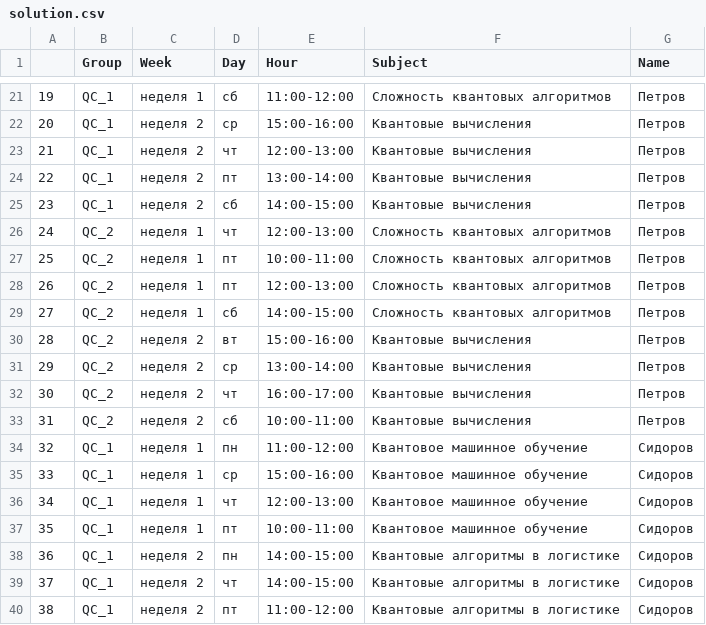
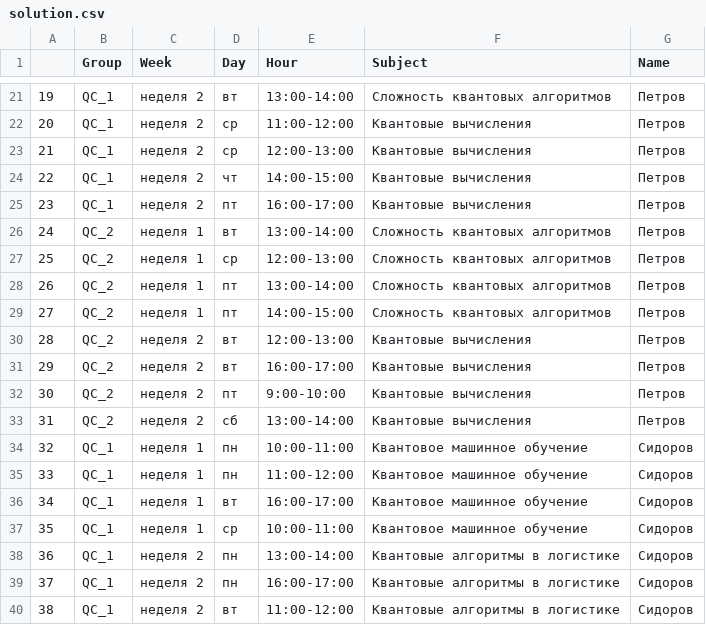
Before and after one commit to Lazemir/QGood, a CSV file: Task 1/solution.csv, drawn as a sheet; only a part is shown, gaps mark what is left out; the diff covers the shown part only.

```diff
--- a/Task 1/solution.csv
+++ b/Task 1/solution.csv
@@ -21,20 +21,20 @@
-19,QC_1,неделя 1,сб,11:00-12:00,Сложность квантовых алгоритмов,Петров
-20,QC_1,неделя 2,ср,15:00-16:00,Квантовые вычисления,Петров
-21,QC_1,неделя 2,чт,12:00-13:00,Квантовые вычисления,Петров
-22,QC_1,неделя 2,пт,13:00-14:00,Квантовые вычисления,Петров
-23,QC_1,неделя 2,сб,14:00-15:00,Квантовые вычисления,Петров
-24,QC_2,неделя 1,чт,12:00-13:00,Сложность квантовых алгоритмов,Петров
-25,QC_2,неделя 1,пт,10:00-11:00,Сложность квантовых алгоритмов,Петров
-26,QC_2,неделя 1,пт,12:00-13:00,Сложность квантовых алгоритмов,Петров
-27,QC_2,неделя 1,сб,14:00-15:00,Сложность квантовых алгоритмов,Петров
-28,QC_2,неделя 2,вт,15:00-16:00,Квантовые вычисления,Петров
-29,QC_2,неделя 2,ср,13:00-14:00,Квантовые вычисления,Петров
-30,QC_2,неделя 2,чт,16:00-17:00,Квантовые вычисления,Петров
-31,QC_2,неделя 2,сб,10:00-11:00,Квантовые вычисления,Петров
-32,QC_1,неделя 1,пн,11:00-12:00,Квантовое машинное обучение,Сидоров
-33,QC_1,неделя 1,ср,15:00-16:00,Квантовое машинное обучение,Сидоров
-34,QC_1,неделя 1,чт,12:00-13:00,Квантовое машинное обучение,Сидоров
-35,QC_1,неделя 1,пт,10:00-11:00,Квантовое машинное обучение,Сидоров
-36,QC_1,неделя 2,пн,14:00-15:00,Квантовые алгоритмы в логистике,Сидоров
-37,QC_1,неделя 2,чт,14:00-15:00,Квантовые алгоритмы в логистике,Сидоров
-38,QC_1,неделя 2,пт,11:00-12:00,Квантовые алгоритмы в логистике,Сидоров
+19,QC_1,неделя 2,вт,13:00-14:00,Сложность квантовых алгоритмов,Петров
+20,QC_1,неделя 2,ср,11:00-12:00,Квантовые вычисления,Петров
+21,QC_1,неделя 2,ср,12:00-13:00,Квантовые вычисления,Петров
+22,QC_1,неделя 2,чт,14:00-15:00,Квантовые вычисления,Петров
+23,QC_1,неделя 2,пт,16:00-17:00,Квантовые вычисления,Петров
+24,QC_2,неделя 1,вт,13:00-14:00,Сложность квантовых алгоритмов,Петров
+25,QC_2,неделя 1,ср,12:00-13:00,Сложность квантовых алгоритмов,Петров
+26,QC_2,неделя 1,пт,13:00-14:00,Сложность квантовых алгоритмов,Петров
+27,QC_2,неделя 1,пт,14:00-15:00,Сложность квантовых алгоритмов,Петров
+28,QC_2,неделя 2,вт,12:00-13:00,Квантовые вычисления,Петров
+29,QC_2,неделя 2,вт,16:00-17:00,Квантовые вычисления,Петров
+30,QC_2,неделя 2,пт,9:00-10:00,Квантовые вычисления,Петров
+31,QC_2,неделя 2,сб,13:00-14:00,Квантовые вычисления,Петров
+32,QC_1,неделя 1,пн,10:00-11:00,Квантовое машинное обучение,Сидоров
+33,QC_1,неделя 1,пн,11:00-12:00,Квантовое машинное обучение,Сидоров
+34,QC_1,неделя 1,вт,16:00-17:00,Квантовое машинное обучение,Сидоров
+35,QC_1,неделя 1,ср,10:00-11:00,Квантовое машинное обучение,Сидоров
+36,QC_1,неделя 2,пн,13:00-14:00,Квантовые алгоритмы в логистике,Сидоров
+37,QC_1,неделя 2,пн,16:00-17:00,Квантовые алгоритмы в логистике,Сидоров
+38,QC_1,неделя 2,вт,11:00-12:00,Квантовые алгоритмы в логистике,Сидоров
```
Also changed, not shown: 110 edited cells elsewhere in this file, 8 other files.
